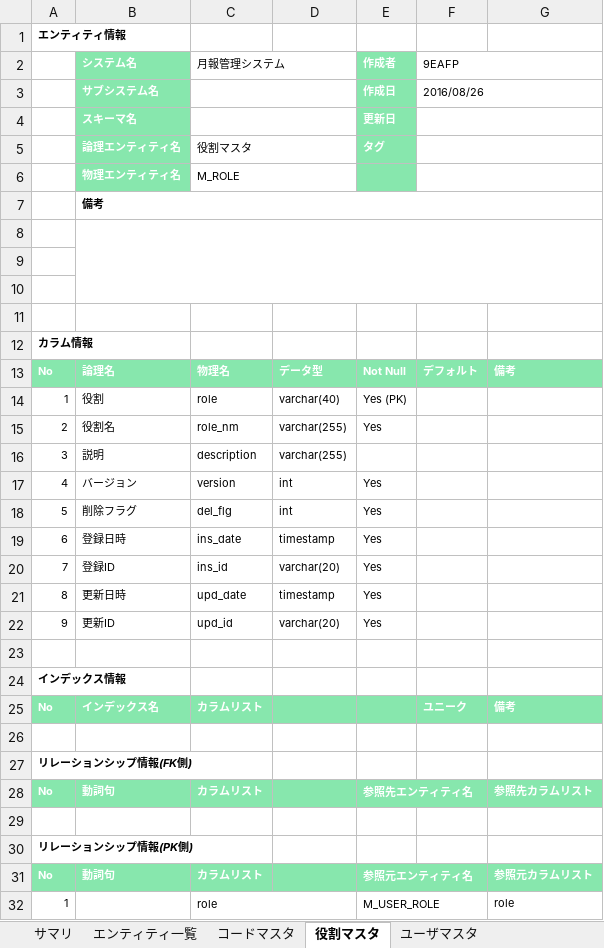
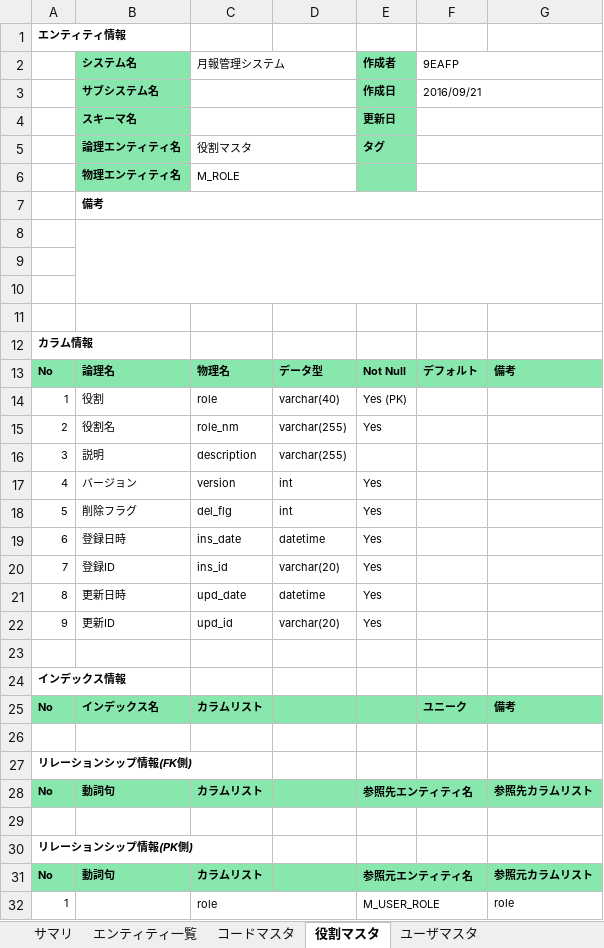
Before and after one commit to around7days/AppFreeMemo, an Excel workbook: 設計書/01_基本設計（外部設計）/04_データベース設計/テーブル設計.xlsx, sheet 役割マスタ, drawn as a sheet; values as stored, in another font and other column widths than the file's, no borders; the diff names each change by its address in the sheet, - before the commit and + after, or states it on an @@ line.

```diff
--- a/設計書/01_基本設計（外部設計）/04_データベース設計/テーブル設計.xlsx (sheet 役割マスタ)
+++ b/設計書/01_基本設計（外部設計）/04_データベース設計/テーブル設計.xlsx (sheet 役割マスタ)
-B2:B6 text colour: #FFFFFF
+B2:B6 text colour: black
-E2:E5 text colour: #FFFFFF
+E2:E5 text colour: black
-F3 (9EAFP): 2016/08/26
+F3 (9EAFP): 2016/09/21
-A13:G13 text colour: #FFFFFF
+A13:G13 text colour: black
-D19: timestamp
+D19: datetime
-D21: timestamp
+D21: datetime
-A25:C25 text colour: #FFFFFF
+A25:C25 text colour: black
-F25:G25 text colour: #FFFFFF
+F25:G25 text colour: black
-A28:C28 text colour: #FFFFFF
+A28:C28 text colour: black
-E28 text colour: #FFFFFF
+E28 text colour: black
-G28 text colour: #FFFFFF
+G28 text colour: black
-A31:C31 text colour: #FFFFFF
+A31:C31 text colour: black
-E31 text colour: #FFFFFF
+E31 text colour: black
-G31 text colour: #FFFFFF
+G31 text colour: black
```
Also changed, not shown: sheet 月報テーブル, sheet ユーザマスタ, sheet ユーザ役割マスタ, sheet コードマスタ, sheet エンティティ一覧, sheet サマリ, other sheet tabs, 設計書/01_基本設計（外部設計）/02_システム構造設計/Webアプリケーション構成図.xlsx, 設計書/01_基本設計（外部設計）/03_ユーザインタフェース設計/01_画面設計/DM002_ユーザ登録画面.xlsx, 14 other files.
